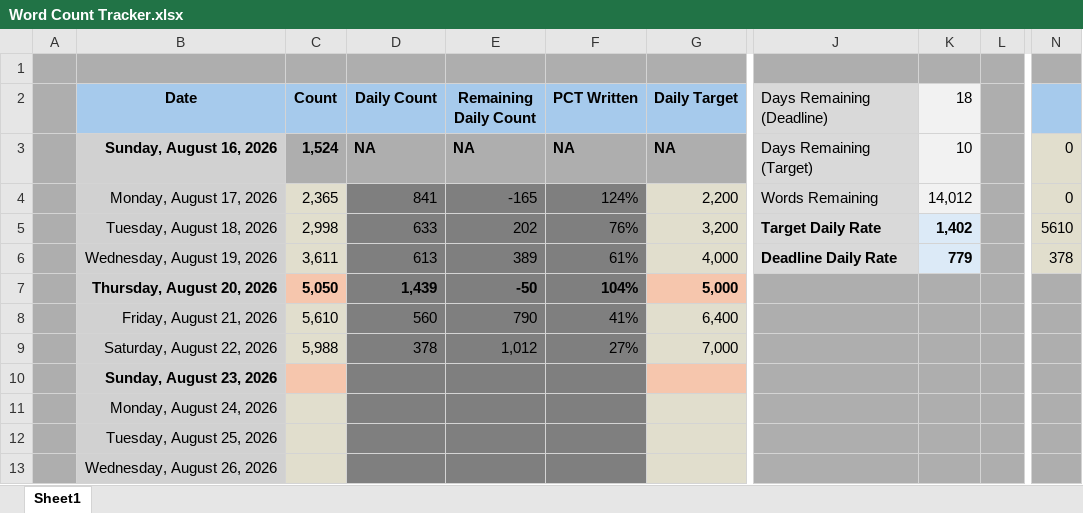
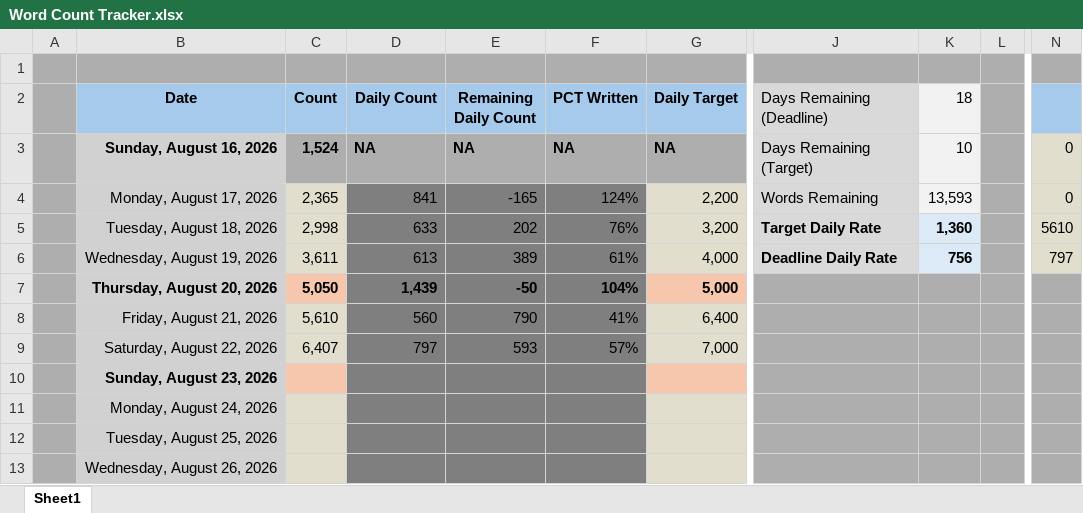
Before and after one commit to wesroots/biomedical_kg_thesis, an Excel workbook: thesis/Word Count Tracker.xlsx, sheet Sheet1, drawn as a sheet; only a part is shown, gaps mark what is left out; values as stored, in another font and other column widths than the file's, no borders; charts and pictures and conditional formats not drawn; the diff names each change by its address in the sheet, - before the commit and + after, or states it on an @@ line.

```diff
--- a/thesis/Word Count Tracker.xlsx (sheet Sheet1)
+++ b/thesis/Word Count Tracker.xlsx (sheet Sheet1)
-K4 (18): 14,012
+K4 (18): 13,593
-K5 (18): 1,402
+K5 (18): 1,360
-K6 (18): 779
+K6 (18): 756
-N6: 378
+N6: 797
-C9 (Count): 5,988
+C9 (Count): 6,407
-D9 (Daily Count): 378
+D9 (Daily Count): 797
-E9 (Remaining Daily Count): 1,012
+E9 (Remaining Daily Count): 593
-F9 (PCT Written): 27%
+F9 (PCT Written): 57%
```
Also changed, not shown: charts or pictures, 6 other files.
